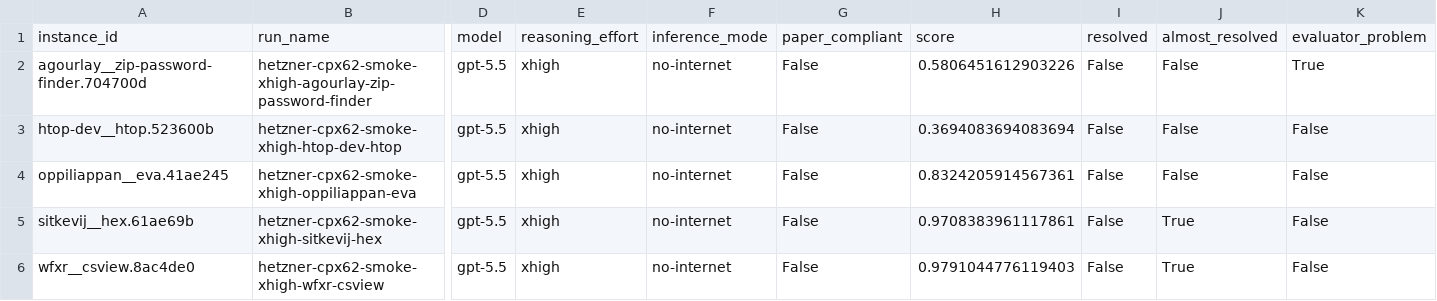
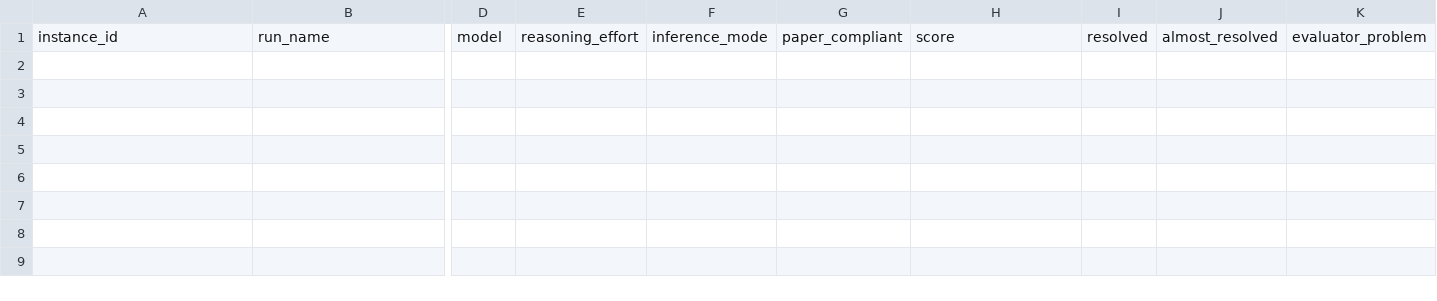
Before and after one commit to Muhtasham/goalbench, a CSV file: docs/data/results.csv, drawn as a sheet; only a part is shown, gaps mark what is left out; rows hold the shown columns only; the diff names each change by its address in the sheet, - before the commit and + after, or states it on an @@ line.

```diff
--- a/docs/data/results.csv
+++ b/docs/data/results.csv
-row 2: agourlay__zip-password-finder.704700d | hetzner-cpx62-smoke-xhigh-agourlay-zip-password-finder | gpt-5.5 | xhigh | no-internet | False | 0.5806451612903226 | False | False | True
-row 3: htop-dev__htop.523600b | hetzner-cpx62-smoke-xhigh-htop-dev-htop | gpt-5.5 | xhigh | no-internet | False | 0.3694083694083694 | False | False | False
-row 4: oppiliappan__eva.41ae245 | hetzner-cpx62-smoke-xhigh-oppiliappan-eva | gpt-5.5 | xhigh | no-internet | False | 0.8324205914567361 | False | False | False
-row 5: sitkevij__hex.61ae69b | hetzner-cpx62-smoke-xhigh-sitkevij-hex | gpt-5.5 | xhigh | no-internet | False | 0.9708383961117861 | False | True | False
-row 6: wfxr__csview.8ac4de0 | hetzner-cpx62-smoke-xhigh-wfxr-csview | gpt-5.5 | xhigh | no-internet | False | 0.9791044776119403 | False | True | False
```
Also changed, not shown: 28 other files.
